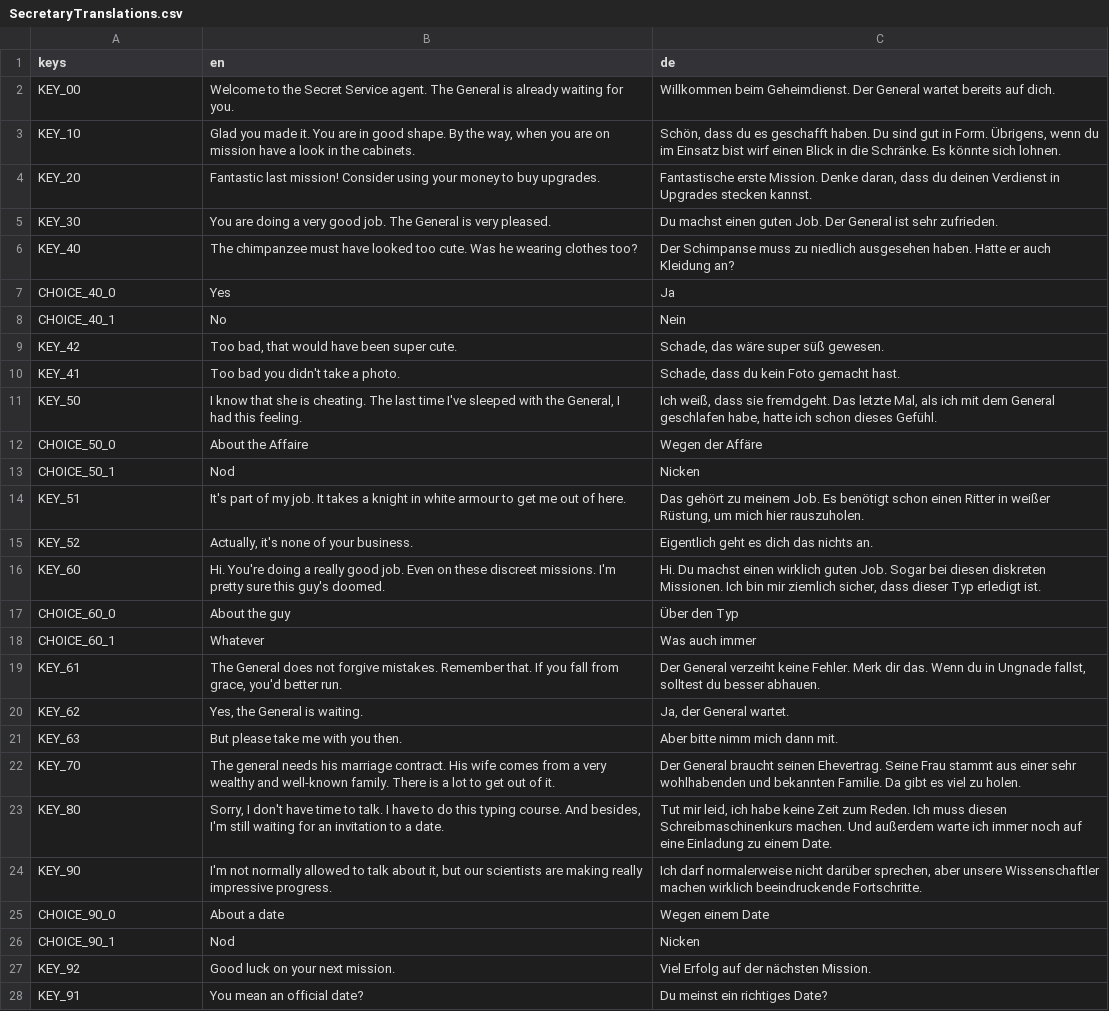
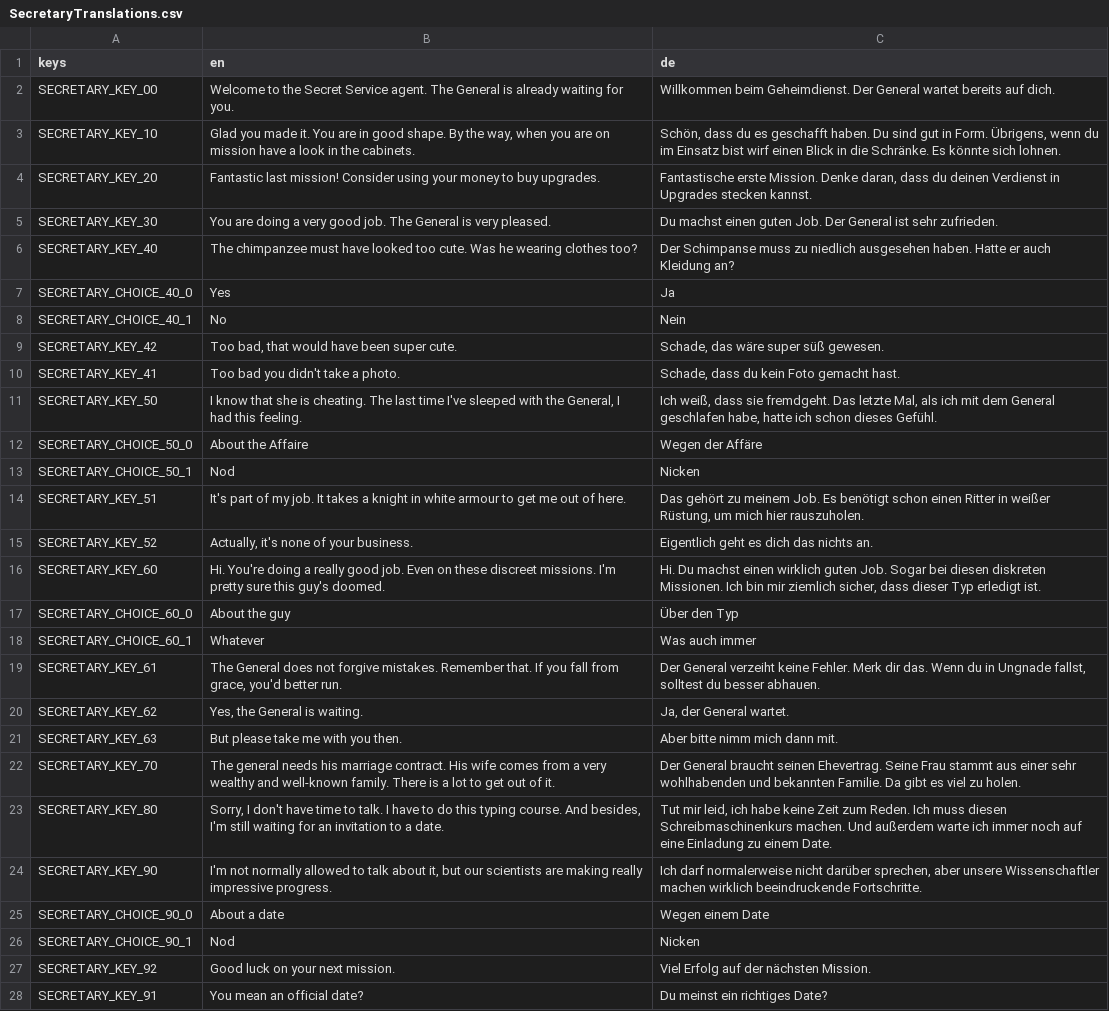
Before and after one commit to NimbleBeasts/NbMoonshot, a CSV file: Translations/NPC/SecretaryTranslations.csv, drawn as a sheet; only a part is shown; the diff covers the shown part only; the diff names each change by its address in the sheet, - before the commit and + after, or states it on an @@ line.

Commit message:
adding prefixes to translations

```diff
--- a/Translations/NPC/SecretaryTranslations.csv
+++ b/Translations/NPC/SecretaryTranslations.csv
-A2 (keys): KEY_00
+A2 (keys): SECRETARY_KEY_00
-A3 (keys): KEY_10
+A3 (keys): SECRETARY_KEY_10
-A4 (keys): KEY_20
+A4 (keys): SECRETARY_KEY_20
-A5 (keys): KEY_30
+A5 (keys): SECRETARY_KEY_30
-A6 (keys): KEY_40
+A6 (keys): SECRETARY_KEY_40
-A7 (keys): CHOICE_40_0
+A7 (keys): SECRETARY_CHOICE_40_0
-A8 (keys): CHOICE_40_1
+A8 (keys): SECRETARY_CHOICE_40_1
-A9 (keys): KEY_42
+A9 (keys): SECRETARY_KEY_42
-A10 (keys): KEY_41
+A10 (keys): SECRETARY_KEY_41
-A11 (keys): KEY_50
+A11 (keys): SECRETARY_KEY_50
-A12 (keys): CHOICE_50_0
+A12 (keys): SECRETARY_CHOICE_50_0
-A13 (keys): CHOICE_50_1
+A13 (keys): SECRETARY_CHOICE_50_1
-A14 (keys): KEY_51
+A14 (keys): SECRETARY_KEY_51
-A15 (keys): KEY_52
+A15 (keys): SECRETARY_KEY_52
-A16 (keys): KEY_60
+A16 (keys): SECRETARY_KEY_60
-A17 (keys): CHOICE_60_0
+A17 (keys): SECRETARY_CHOICE_60_0
-A18 (keys): CHOICE_60_1
+A18 (keys): SECRETARY_CHOICE_60_1
-A19 (keys): KEY_61
+A19 (keys): SECRETARY_KEY_61
-A20 (keys): KEY_62
+A20 (keys): SECRETARY_KEY_62
-A21 (keys): KEY_63
+A21 (keys): SECRETARY_KEY_63
-A22 (keys): KEY_70
+A22 (keys): SECRETARY_KEY_70
-A23 (keys): KEY_80
+A23 (keys): SECRETARY_KEY_80
-A24 (keys): KEY_90
+A24 (keys): SECRETARY_KEY_90
-A25 (keys): CHOICE_90_0
+A25 (keys): SECRETARY_CHOICE_90_0
-A26 (keys): CHOICE_90_1
+A26 (keys): SECRETARY_CHOICE_90_1
-A27 (keys): KEY_92
+A27 (keys): SECRETARY_KEY_92
-A28 (keys): KEY_91
+A28 (keys): SECRETARY_KEY_91
```
Also changed, not shown: 27 edited cells elsewhere in this file, Translations/NPC/BossTranslations.csv, 1 other file.
